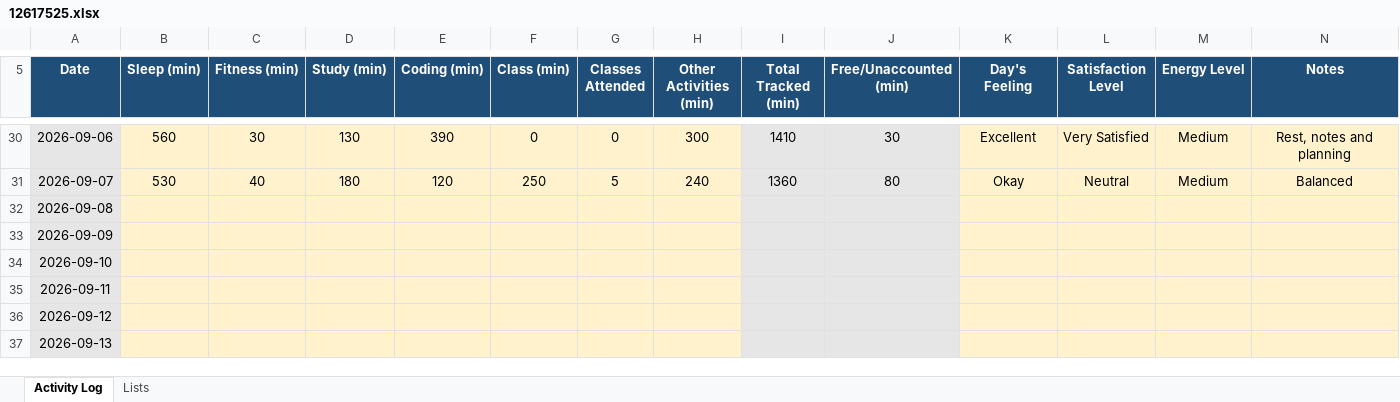
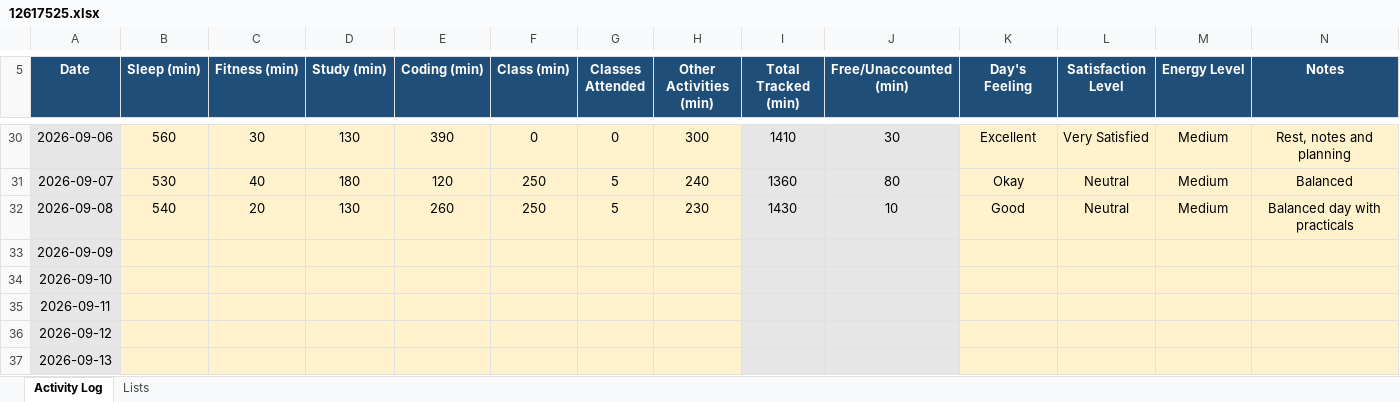
Before and after one commit to abhishekkv087-hub/CAP776, an Excel workbook: data/12617525.xlsx, sheet Activity Log, drawn as a sheet; only a part is shown, gaps mark what is left out; values as stored, in another font and other column widths than the file's, no borders; conditional formats not drawn; the diff names each change by its address in the sheet, - before the commit and + after, or states it on an @@ line.

Commit message:
Update Day 27 activity data

```diff
--- a/data/12617525.xlsx (sheet Activity Log)
+++ b/data/12617525.xlsx (sheet Activity Log)
-B32 (Sleep (min)): (empty)
+B32 (Sleep (min)): 540
-C32 (Fitness (min)): (empty)
+C32 (Fitness (min)): 20
-D32 (Study (min)): (empty)
+D32 (Study (min)): 130
-E32 (Coding (min)): (empty)
+E32 (Coding (min)): 260
-F32 (Class (min)): (empty)
+F32 (Class (min)): 250
-G32 (Classes Attended): (empty)
+G32 (Classes Attended): 5
-H32 (Other Activities (min)): (empty)
+H32 (Other Activities (min)): 230
-I32 (Total Tracked (min)): (empty)
+I32 (Total Tracked (min)): 1430
-J32 (Free/Unaccounted (min)): (empty)
+J32 (Free/Unaccounted (min)): 10
-K32 (Day's Feeling): (empty)
+K32 (Day's Feeling): Good
-L32 (Satisfaction Level): (empty)
+L32 (Satisfaction Level): Neutral
-M32 (Energy Level): (empty)
+M32 (Energy Level): Medium
-N32 (Notes): (empty)
+N32 (Notes): Balanced day with practicals
```
